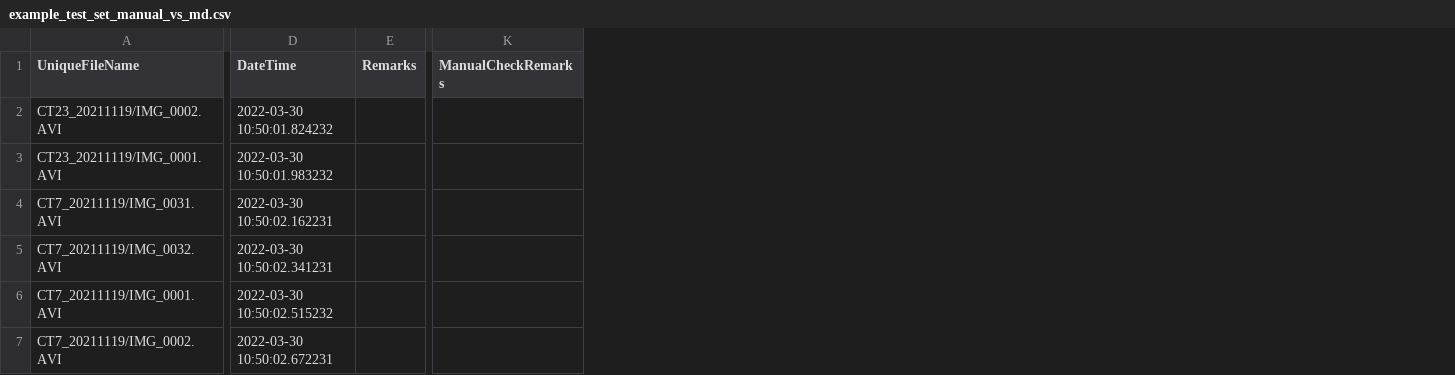
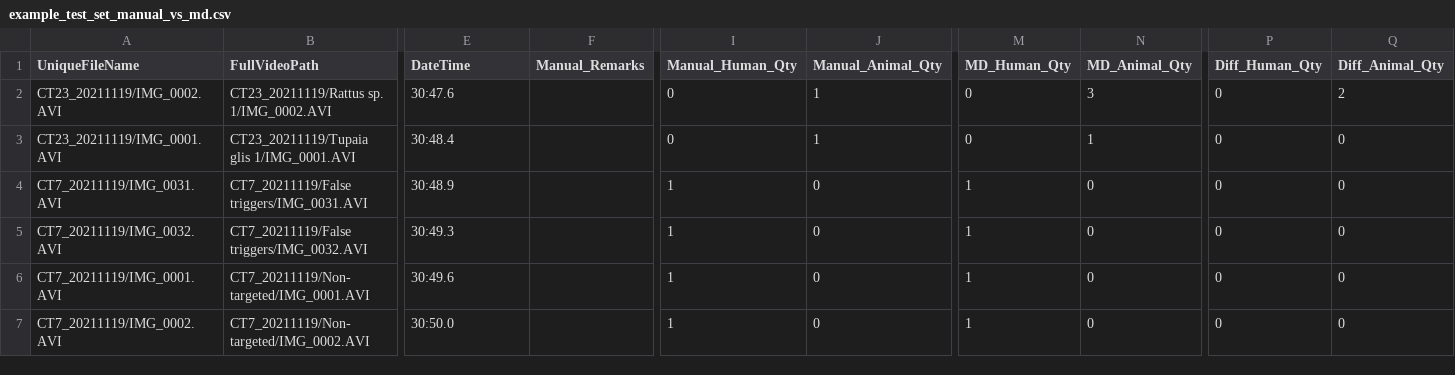
Before and after one commit to JoejynWan/SIN-classifier, a CSV file: results/example_test_set/example_test_set_manual_vs_md.csv, drawn as a sheet; only a part is shown, gaps mark what is left out; removed rows and columns are numbered as before the commit, all else as after; the diff covers the shown part only; the diff names each change by its address in the sheet, - before the commit and + after, or states it on an @@ line.

```diff
--- a/results/example_test_set/example_test_set_manual_vs_md.csv
+++ b/results/example_test_set/example_test_set_manual_vs_md.csv
+column B (FullVideoPath), rows 2-7: CT23_20211119/Rattus sp. 1/IMG_0002.AVI | CT23_20211119/Tupaia glis 1/IMG_0001.AVI | CT7_20211119/False triggers/IMG_0031.AVI | CT7_20211119/False triggers/IMG_0032.AVI | CT7_20211119/Non-targeted/IMG_0001.AVI | CT7_20211119/Non-targeted/IMG_0002.AVI
-column E (Remarks), empty
+column F (Manual_Remarks), empty
+column I (Manual_Human_Qty), rows 2-7: 0 | 0 | 1 | 1 | 1 | 1
+column J (Manual_Animal_Qty), rows 2-7: 1 | 1 | 0 | 0 | 0 | 0
+column M (MD_Human_Qty), rows 2-7: 0 | 0 | 1 | 1 | 1 | 1
+column N (MD_Animal_Qty), rows 2-7: 3 | 1 | 0 | 0 | 0 | 0
-column K (ManualCheckRemarks), empty
+column P (Diff_Human_Qty), rows 2-7: all 0
+column Q (Diff_Animal_Qty), rows 2-7: 2 | 0 | 0 | 0 | 0 | 0
-E2 (DateTime): 2022-03-30 10:50:01.824232
+E2 (DateTime): 30:47.6
-E3 (DateTime): 2022-03-30 10:50:01.983232
+E3 (DateTime): 30:48.4
-E4 (DateTime): 2022-03-30 10:50:02.162231
+E4 (DateTime): 30:48.9
-E5 (DateTime): 2022-03-30 10:50:02.341231
+E5 (DateTime): 30:49.3
-E6 (DateTime): 2022-03-30 10:50:02.515232
+E6 (DateTime): 30:49.6
-E7 (DateTime): 2022-03-30 10:50:02.672231
+E7 (DateTime): 30:50.0
```
Also changed, not shown: 7 added columns and 6 edited cells elsewhere in this file, results/example_test_set/example_test_set_manual_ID.csv, results/example_test_set/example_test_set_roll_avg_videos.csv, 10 other files.
